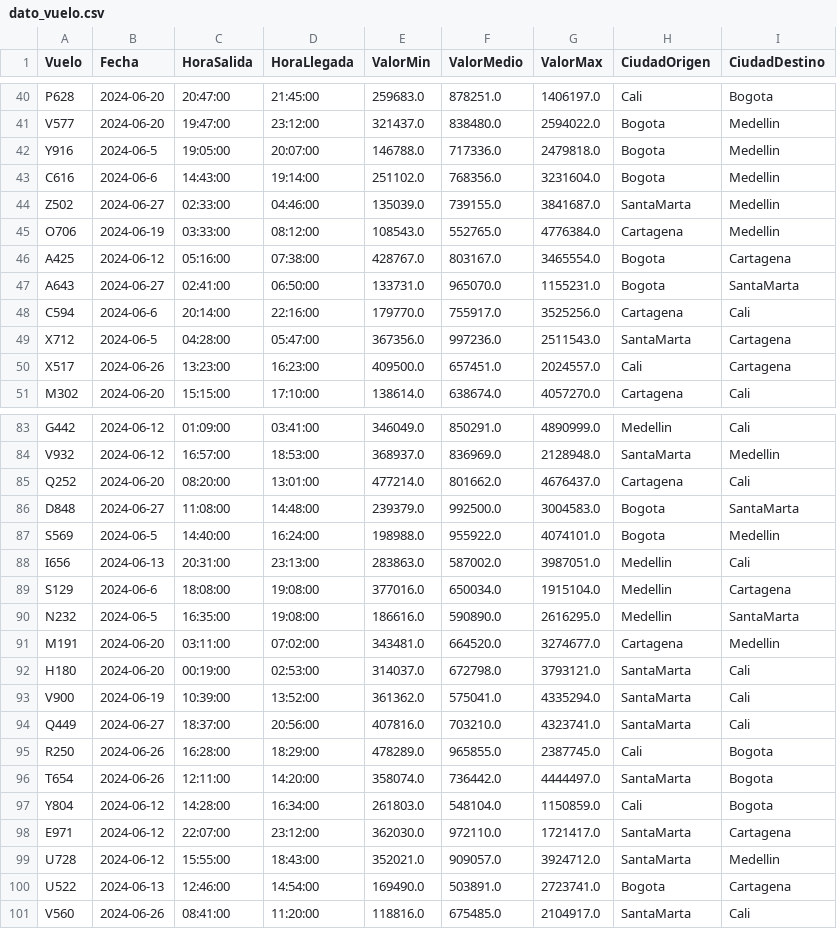
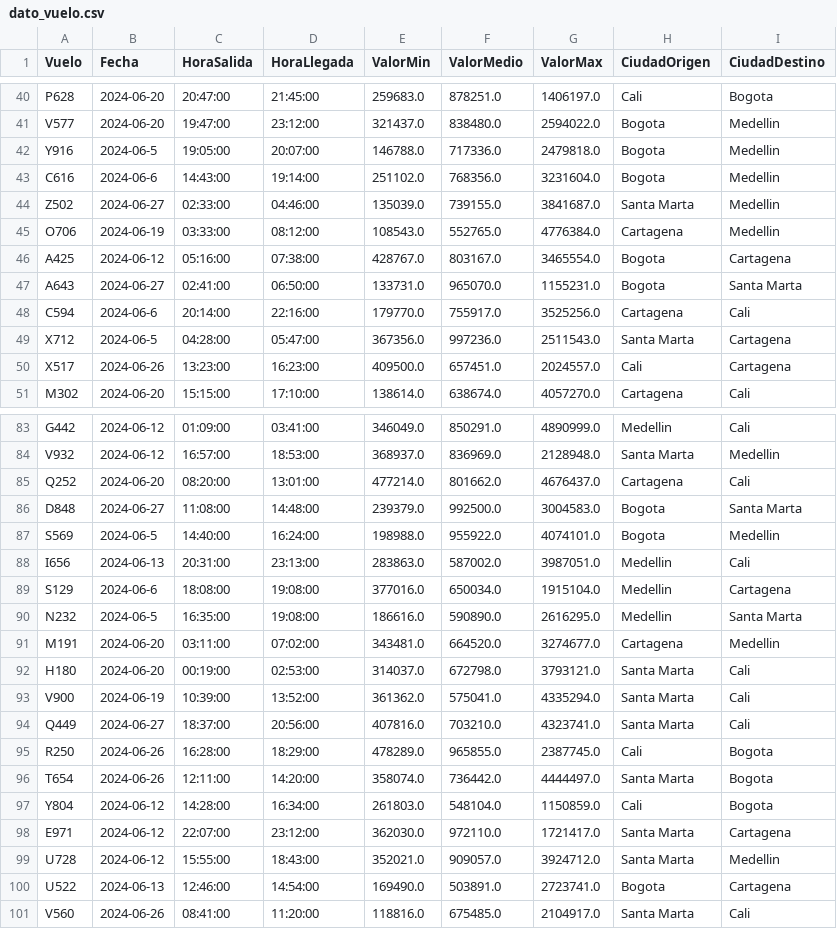
Before and after one commit to Devia-07/proyecto-final, a CSV file: dato_vuelo.csv, drawn as a sheet; only a part is shown, gaps mark what is left out; the diff covers the shown part only; the diff names each change by its address in the sheet, - before the commit and + after, or states it on an @@ line.

```diff
--- a/dato_vuelo.csv
+++ b/dato_vuelo.csv
-H44 (CiudadOrigen): SantaMarta
+H44 (CiudadOrigen): Santa Marta
-I47 (CiudadDestino): SantaMarta
+I47 (CiudadDestino): Santa Marta
-H49 (CiudadOrigen): SantaMarta
+H49 (CiudadOrigen): Santa Marta
-H84 (CiudadOrigen): SantaMarta
+H84 (CiudadOrigen): Santa Marta
-I86 (CiudadDestino): SantaMarta
+I86 (CiudadDestino): Santa Marta
-I90 (CiudadDestino): SantaMarta
+I90 (CiudadDestino): Santa Marta
-H92:H94 (CiudadOrigen): SantaMarta
+H92:H94 (CiudadOrigen): Santa Marta
-H96 (CiudadOrigen): SantaMarta
+H96 (CiudadOrigen): Santa Marta
-H98:H99 (CiudadOrigen): SantaMarta
+H98:H99 (CiudadOrigen): Santa Marta
-H101 (CiudadOrigen): SantaMarta
+H101 (CiudadOrigen): Santa Marta
```
Also changed, not shown: 24 edited cells elsewhere in this file, 3 other files.
